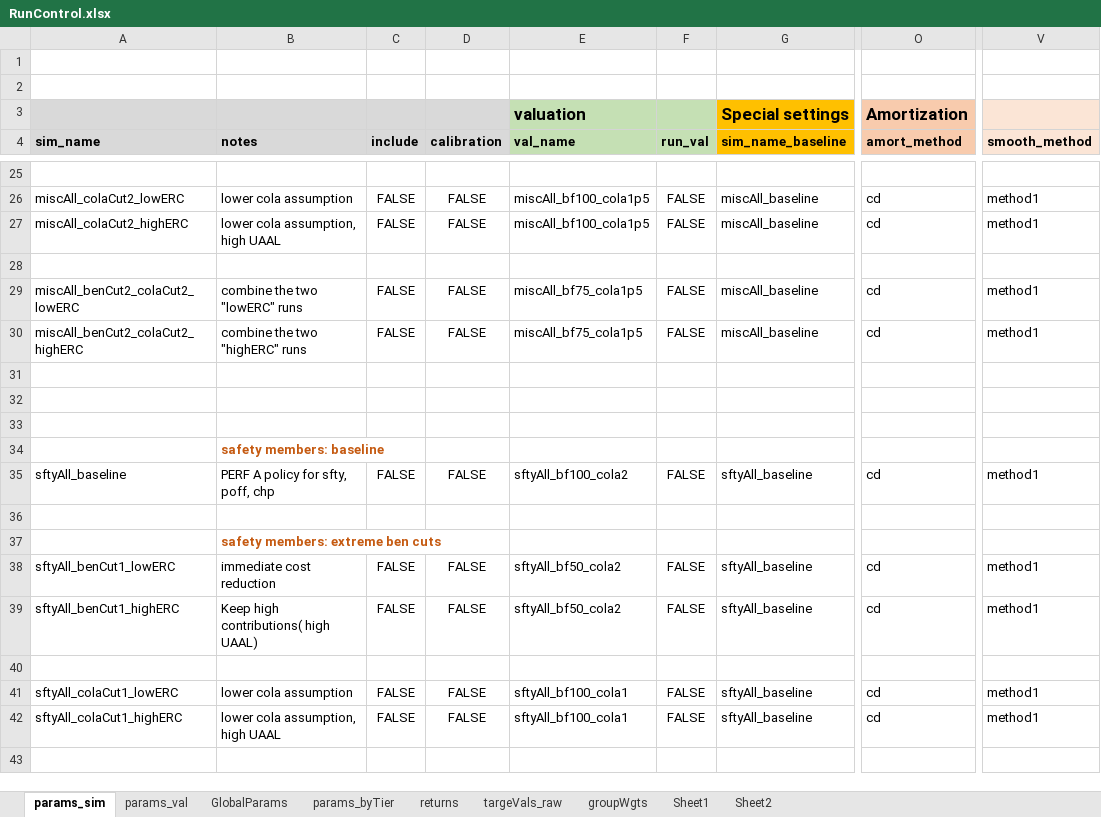
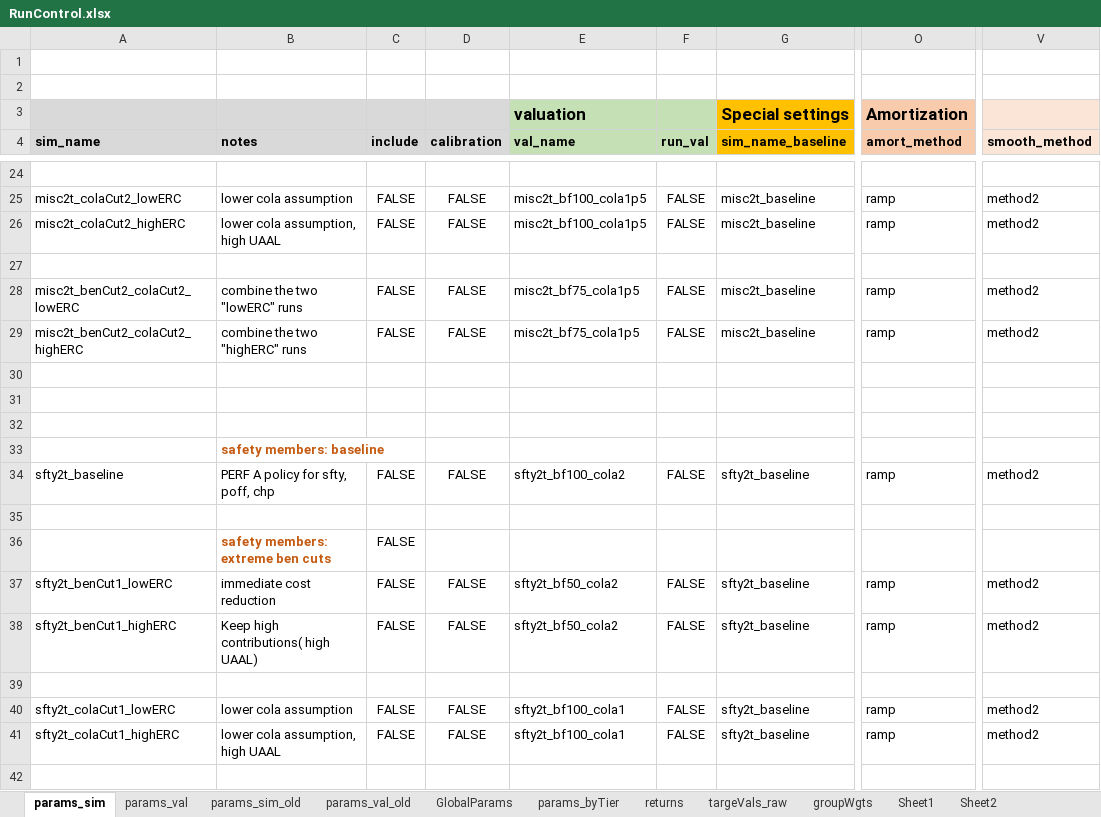
Before and after one commit to yimengyin16/model_CalPERS, an Excel workbook: model/RunControl.xlsx, sheet params_sim, drawn as a sheet; only a part is shown, gaps mark what is left out; values as stored, in another font and other column widths than the file's, no borders; addresses are those after the commit; the diff covers the shown part only; the diff names each change by its address in the sheet, - before the commit and + after, or states it on an @@ line.

```diff
--- a/model/RunControl.xlsx (sheet params_sim)
+++ b/model/RunControl.xlsx (sheet params_sim)
+sheet tab: params_sim_old
+sheet tab: params_val_old
-A25 (sim_name): miscAll_colaCut2_lowERC
+A25 (sim_name): misc2t_colaCut2_lowERC
-E25:E26 (val_name): miscAll_bf100_cola1p5
+E25:E26 (val_name): misc2t_bf100_cola1p5
-G25:G26 (sim_name_baseline): miscAll_baseline
+G25:G26 (sim_name_baseline): misc2t_baseline
-O25:O26 (amort_method): cd
+O25:O26 (amort_method): ramp
-V25:V26 (smooth_method): method1
+V25:V26 (smooth_method): method2
-A26 (sim_name): miscAll_colaCut2_highERC
+A26 (sim_name): misc2t_colaCut2_highERC
-A28 (sim_name): miscAll_benCut2_colaCut2_lowERC
+A28 (sim_name): misc2t_benCut2_colaCut2_lowERC
-E28:E29 (val_name): miscAll_bf75_cola1p5
+E28:E29 (val_name): misc2t_bf75_cola1p5
-G28:G29 (sim_name_baseline): miscAll_baseline
+G28:G29 (sim_name_baseline): misc2t_baseline
-O28:O29 (amort_method): cd
+O28:O29 (amort_method): ramp
-V28:V29 (smooth_method): method1
+V28:V29 (smooth_method): method2
-A29 (sim_name): miscAll_benCut2_colaCut2_highERC
+A29 (sim_name): misc2t_benCut2_colaCut2_highERC
-A34 (sim_name): sftyAll_baseline
+A34 (sim_name): sfty2t_baseline
-E34 (val_name): sftyAll_bf100_cola2
+E34 (val_name): sfty2t_bf100_cola2
-G34 (sim_name_baseline): sftyAll_baseline
+G34 (sim_name_baseline): sfty2t_baseline
-O34 (amort_method): cd
+O34 (amort_method): ramp
-V34 (smooth_method): method1
+V34 (smooth_method): method2
-C36 (include): (empty)
+C36 (include): FALSE
-A37 (sim_name): sftyAll_benCut1_lowERC
+A37 (sim_name): sfty2t_benCut1_lowERC
-E37:E38 (val_name): sftyAll_bf50_cola2
+E37:E38 (val_name): sfty2t_bf50_cola2
-G37:G38 (sim_name_baseline): sftyAll_baseline
+G37:G38 (sim_name_baseline): sfty2t_baseline
-O37:O38 (amort_method): cd
+O37:O38 (amort_method): ramp
-V37:V38 (smooth_method): method1
+V37:V38 (smooth_method): method2
-A38 (sim_name): sftyAll_benCut1_highERC
+A38 (sim_name): sfty2t_benCut1_highERC
-A40 (sim_name): sftyAll_colaCut1_lowERC
+A40 (sim_name): sfty2t_colaCut1_lowERC
-E40:E41 (val_name): sftyAll_bf100_cola1
+E40:E41 (val_name): sfty2t_bf100_cola1
-G40:G41 (sim_name_baseline): sftyAll_baseline
+G40:G41 (sim_name_baseline): sfty2t_baseline
-O40:O41 (amort_method): cd
+O40:O41 (amort_method): ramp
-V40:V41 (smooth_method): method1
+V40:V41 (smooth_method): method2
-A41 (sim_name): sftyAll_colaCut1_highERC
+A41 (sim_name): sfty2t_colaCut1_highERC
```
Also changed, not shown: 1 removed row and 115 edited cells elsewhere in this sheet, sheet params_val, sheet GlobalParams, 12 other files.
